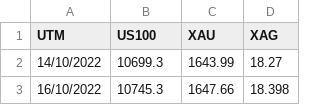
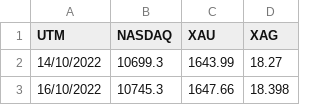
Before and after one commit to mathmathqq/garch_data, a CSV file: mc_close_price.csv, drawn as a sheet; only a part is shown.

Commit message:
Add files via upload

```diff
--- a/mc_close_price.csv
+++ b/mc_close_price.csv
@@ -1,2 +1,2 @@
-UTM,US100,XAU,XAG
+UTM,NASDAQ,XAU,XAG
 14/10/2022,10699.3,1643.99,18.27
```
